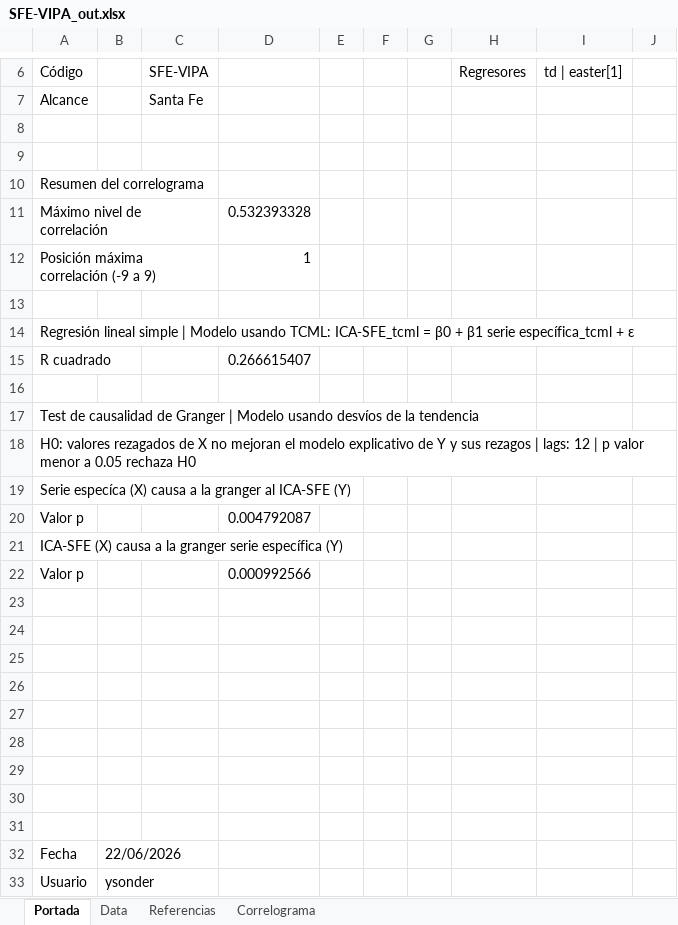
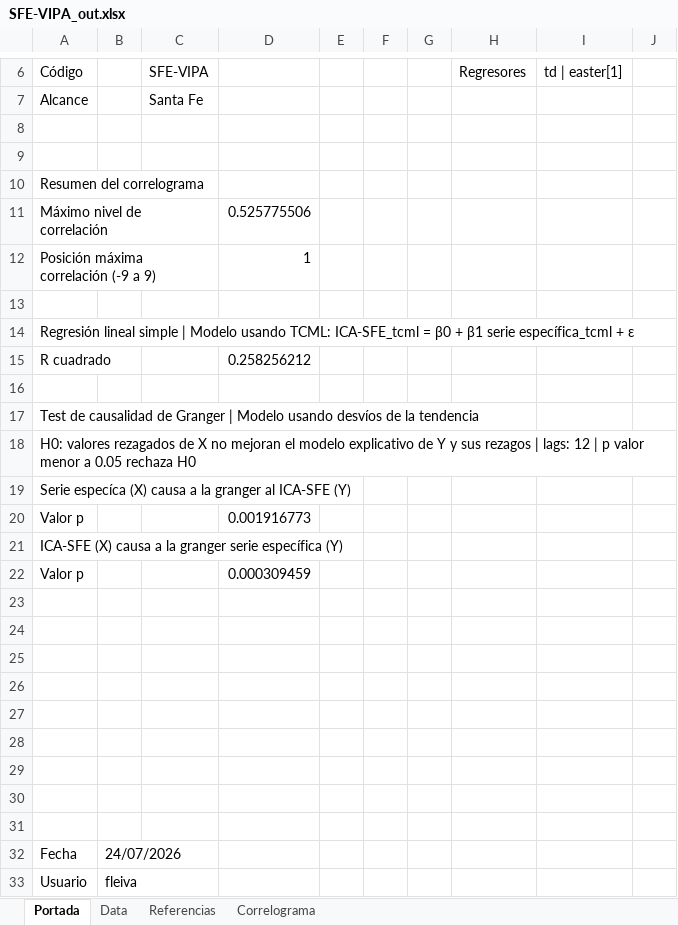
Before and after one commit to CES-BCSF/CicSFE_GitHub, an Excel workbook: indicadores/SFE-VIPA_out.xlsx, sheet Portada, drawn as a sheet; only a part is shown, gaps mark what is left out; values as stored, in another font and other column widths than the file's, no borders; the diff names each change by its address in the sheet, - before the commit and + after, or states it on an @@ line.

```diff
--- a/indicadores/SFE-VIPA_out.xlsx (sheet Portada)
+++ b/indicadores/SFE-VIPA_out.xlsx (sheet Portada)
-D11: 0.532393328
+D11: 0.525775506
-D15: 0.266615407
+D15: 0.258256212
-D20: 0.004792087
+D20: 0.001916773
-D22: 0.000992566
+D22: 0.000309459
-B32: 22/06/2026
+B32: 24/07/2026
-B33: ysonder
+B33: fleiva
```
Also changed, not shown: sheet Data, sheet Correlograma, 2 other files.
